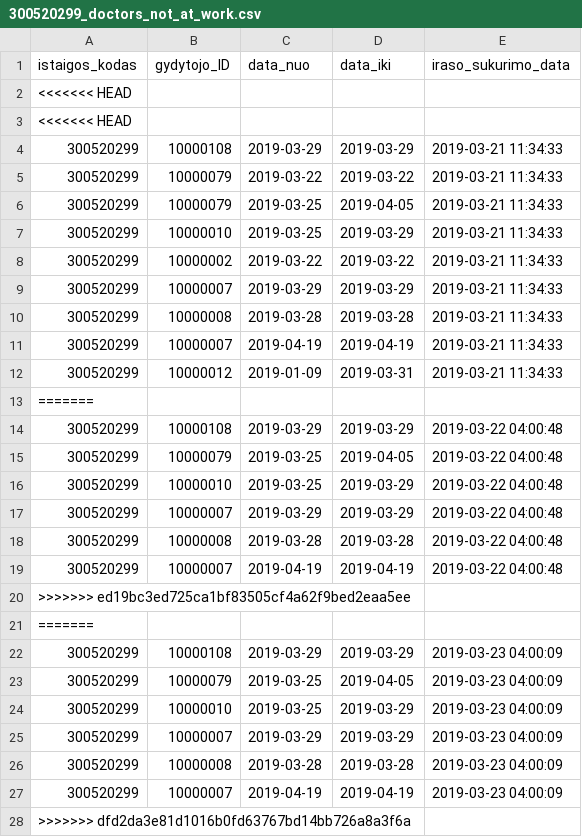
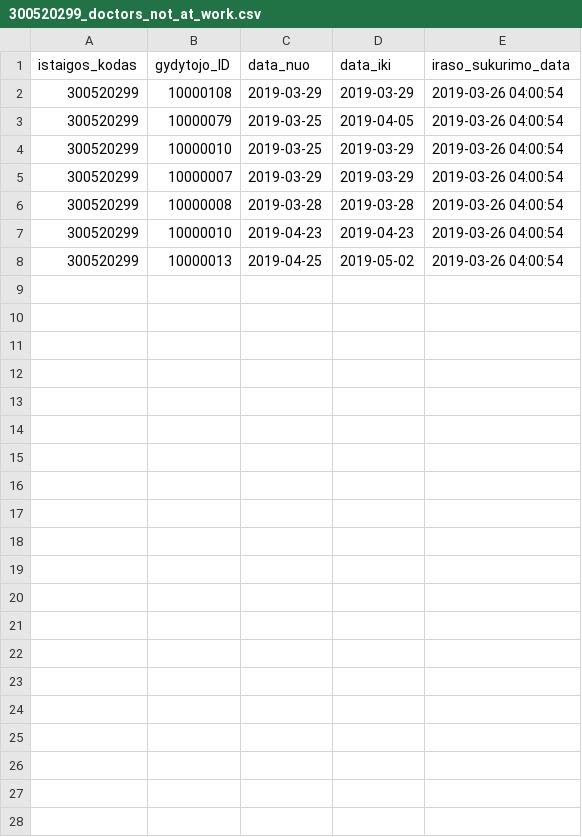
Before and after one commit to vilnius/poliklinikos, a CSV file: data/VRMMC/Registracija/300520299_doctors_not_at_work.csv, drawn as a sheet.

Commit message:
Seimos gydytoju eiliu teikimas 2019-03-26

```diff
--- a/data/VRMMC/Registracija/300520299_doctors_not_at_work.csv
+++ b/data/VRMMC/Registracija/300520299_doctors_not_at_work.csv
@@ -1,28 +1,8 @@
 istaigos_kodas;gydytojo_ID;data_nuo;data_iki;iraso_sukurimo_data
-<<<<<<< HEAD
-<<<<<<< HEAD
-300520299;10000108;2019-03-29;2019-03-29;2019-03-21 11:34:33
-300520299;10000079;2019-03-22;2019-03-22;2019-03-21 11:34:33
-300520299;10000079;2019-03-25;2019-04-05;2019-03-21 11:34:33
-300520299;10000010;2019-03-25;2019-03-29;2019-03-21 11:34:33
-300520299;10000002;2019-03-22;2019-03-22;2019-03-21 11:34:33
-300520299;10000007;2019-03-29;2019-03-29;2019-03-21 11:34:33
-300520299;10000008;2019-03-28;2019-03-28;2019-03-21 11:34:33
-300520299;10000007;2019-04-19;2019-04-19;2019-03-21 11:34:33
-300520299;10000012;2019-01-09;2019-03-31;2019-03-21 11:34:33
-=======
-300520299;10000108;2019-03-29;2019-03-29;2019-03-22 04:00:48
-300520299;10000079;2019-03-25;2019-04-05;2019-03-22 04:00:48
-300520299;10000010;2019-03-25;2019-03-29;2019-03-22 04:00:48
-300520299;10000007;2019-03-29;2019-03-29;2019-03-22 04:00:48
-300520299;10000008;2019-03-28;2019-03-28;2019-03-22 04:00:48
-300520299;10000007;2019-04-19;2019-04-19;2019-03-22 04:00:48
->>>>>>> ed19bc3ed725ca1bf83505cf4a62f9bed2eaa5ee
-=======
-300520299;10000108;2019-03-29;2019-03-29;2019-03-23 04:00:09
-300520299;10000079;2019-03-25;2019-04-05;2019-03-23 04:00:09
-300520299;10000010;2019-03-25;2019-03-29;2019-03-23 04:00:09
-300520299;10000007;2019-03-29;2019-03-29;2019-03-23 04:00:09
-300520299;10000008;2019-03-28;2019-03-28;2019-03-23 04:00:09
-300520299;10000007;2019-04-19;2019-04-19;2019-03-23 04:00:09
->>>>>>> dfd2da3e81d1016b0fd63767bd14bb726a8a3f6a
+300520299;10000108;2019-03-29;2019-03-29;2019-03-26 04:00:54
+300520299;10000079;2019-03-25;2019-04-05;2019-03-26 04:00:54
+300520299;10000010;2019-03-25;2019-03-29;2019-03-26 04:00:54
+300520299;10000007;2019-03-29;2019-03-29;2019-03-26 04:00:54
+300520299;10000008;2019-03-28;2019-03-28;2019-03-26 04:00:54
+300520299;10000010;2019-04-23;2019-04-23;2019-03-26 04:00:54
+300520299;10000013;2019-04-25;2019-05-02;2019-03-26 04:00:54
```
